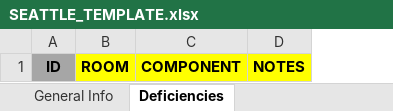
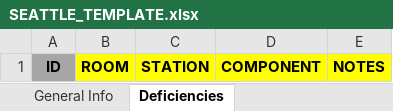
Before and after one commit to temccarthy/WOIDS-Sound, an Excel workbook: resources/SEATTLE_TEMPLATE.xlsx, sheet Deficiencies, drawn as a sheet; values as stored, in another font and other column widths than the file's, no borders; table styles not drawn; the diff names each change by its address in the sheet, - before the commit and + after, or states it on an @@ line.

```diff
--- a/resources/SEATTLE_TEMPLATE.xlsx (sheet Deficiencies)
+++ b/resources/SEATTLE_TEMPLATE.xlsx (sheet Deficiencies)
+column C, row 1: STATION
```
Also changed, not shown: sheet General Info, 2 other files.
